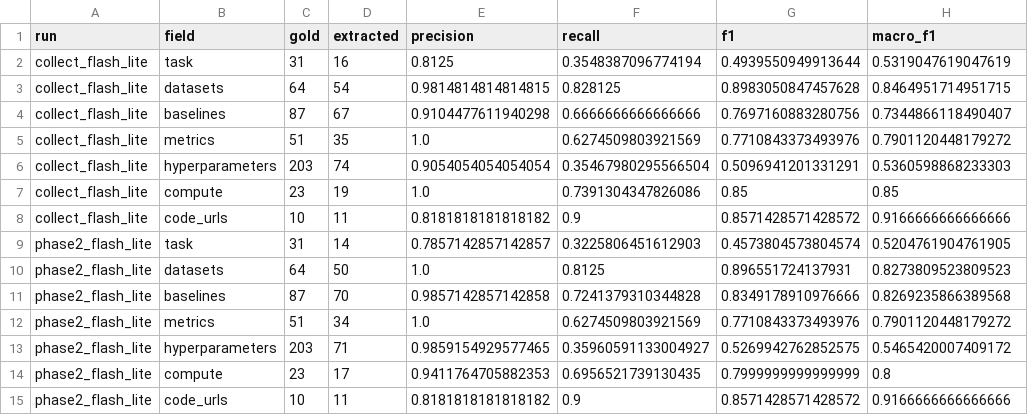
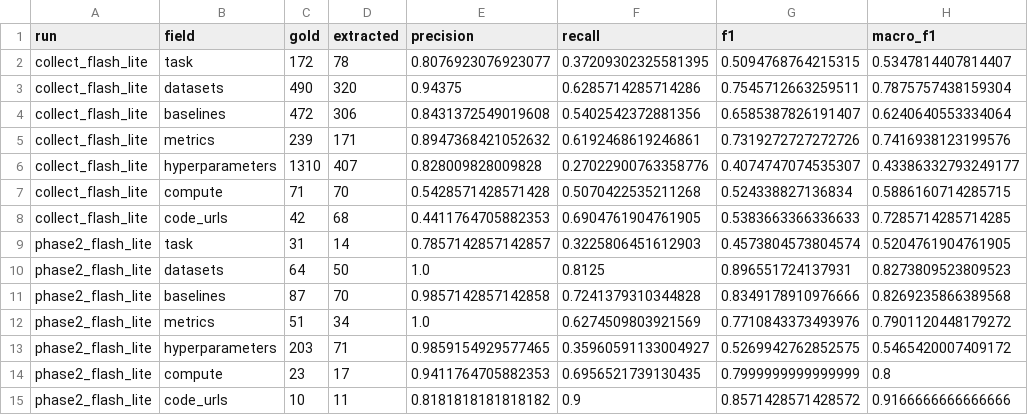
Before and after one commit to TanayK-node/Capstone_AI, a CSV file: eval/results/by_field.csv, drawn as a sheet; removed rows and columns are numbered as before the commit, all else as after; the diff names each change by its address in the sheet, - before the commit and + after, or states it on an @@ line.

```diff
--- a/eval/results/by_field.csv
+++ b/eval/results/by_field.csv
-row 2: collect_flash_lite | task | 31 | 16 | 0.8125 | 0.3548387096774194 | 0.4939550949913644 | 0.5319047619047619
-row 3: collect_flash_lite | datasets | 64 | 54 | 0.9814814814814815 | 0.828125 | 0.8983050847457628 | 0.8464951714951715
-row 4: collect_flash_lite | baselines | 87 | 67 | 0.9104477611940298 | 0.6666666666666666 | 0.7697160883280756 | 0.7344866118490407
-row 5: collect_flash_lite | metrics | 51 | 35 | 1.0 | 0.6274509803921569 | 0.7710843373493976 | 0.7901120448179272
-row 6: collect_flash_lite | hyperparameters | 203 | 74 | 0.9054054054054054 | 0.35467980295566504 | 0.5096941201331291 | 0.5360598868233303
-row 7: collect_flash_lite | compute | 23 | 19 | 1.0 | 0.7391304347826086 | 0.85 | 0.85
-row 8: collect_flash_lite | code_urls | 10 | 11 | 0.8181818181818182 | 0.9 | 0.8571428571428572 | 0.9166666666666666
+row 2: collect_flash_lite | task | 172 | 78 | 0.8076923076923077 | 0.37209302325581395 | 0.5094768764215315 | 0.5347814407814407
+row 3: collect_flash_lite | datasets | 490 | 320 | 0.94375 | 0.6285714285714286 | 0.7545712663259511 | 0.7875757438159304
+row 4: collect_flash_lite | baselines | 472 | 306 | 0.8431372549019608 | 0.5402542372881356 | 0.6585387826191407 | 0.6240640553334064
+row 5: collect_flash_lite | metrics | 239 | 171 | 0.8947368421052632 | 0.6192468619246861 | 0.7319272727272726 | 0.7416938123199576
+row 6: collect_flash_lite | hyperparameters | 1310 | 407 | 0.828009828009828 | 0.27022900763358776 | 0.4074747074535307 | 0.43386332793249177
+row 7: collect_flash_lite | compute | 71 | 70 | 0.5428571428571428 | 0.5070422535211268 | 0.524338827136834 | 0.5886160714285715
+row 8: collect_flash_lite | code_urls | 42 | 68 | 0.4411764705882353 | 0.6904761904761905 | 0.5383663366336633 | 0.7285714285714285
```
Also changed, not shown: eval/results/by_paper.csv, 52 other files.
